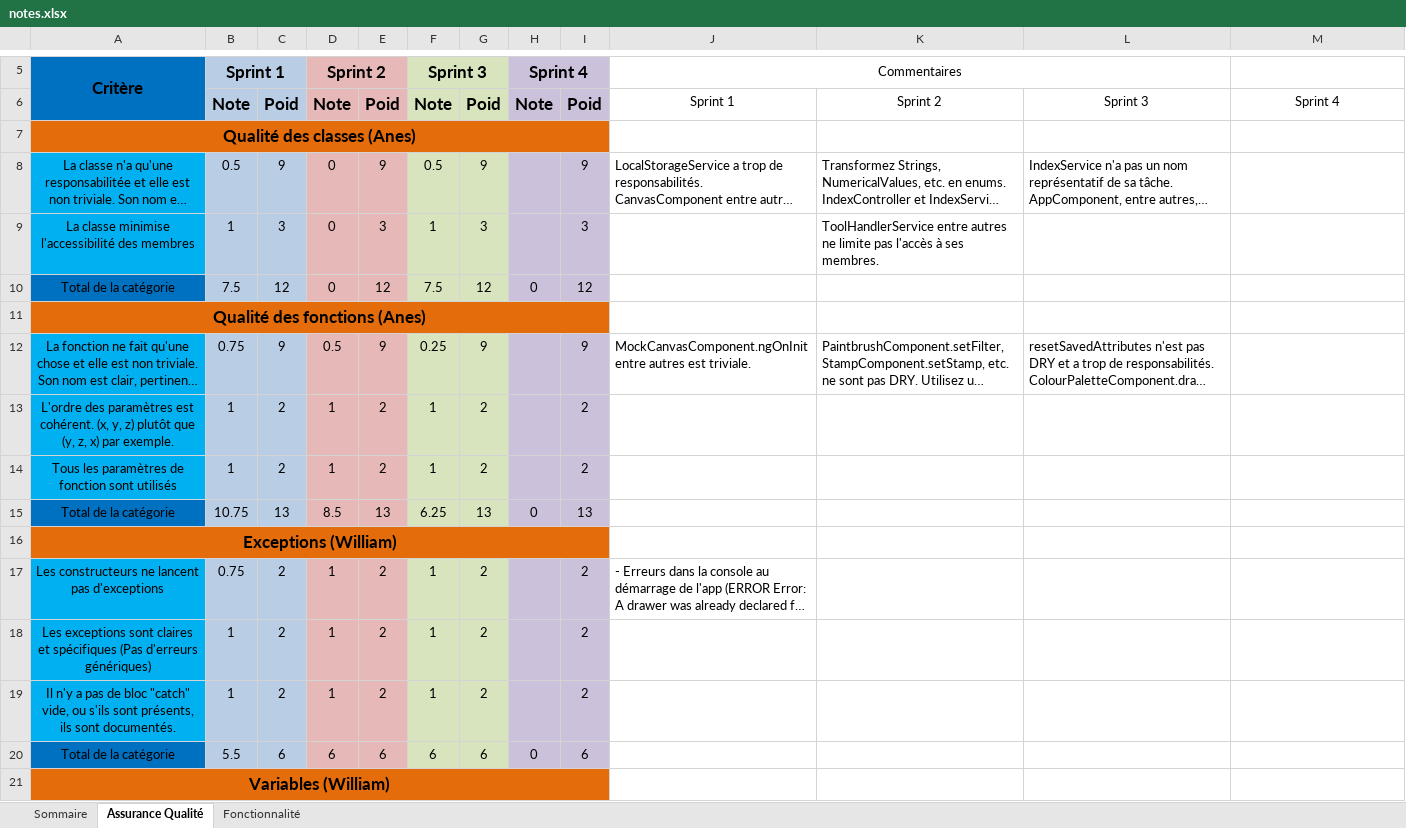
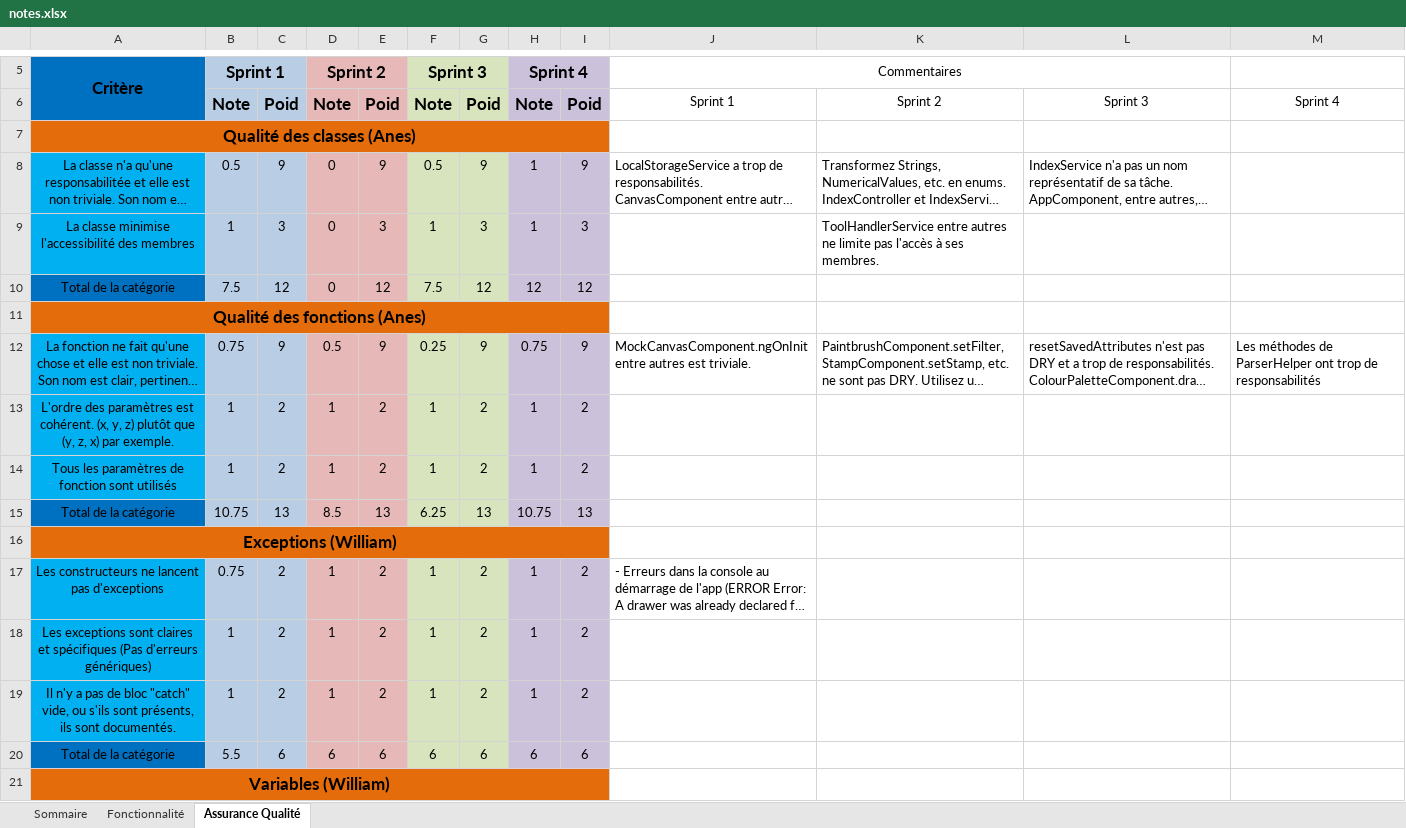
Before and after one commit to nmhjoyal/LOG2990, an Excel workbook: notes.xlsx, sheet Assurance Qualité, drawn as a sheet; only a part is shown, gaps mark what is left out; long unchanged cells end in …; values as stored, in another font and other column widths than the file's, no borders; the diff covers the shown part only; the diff names each change by its address in the sheet, - before the commit and + after, or states it on an @@ line.

```diff
--- a/notes.xlsx (sheet Assurance Qualité)
+++ b/notes.xlsx (sheet Assurance Qualité)
@@ sheet tab order changed: Sommaire | Fonctionnalité | Assurance Qualité @@
-H8:H9 (Sprint 4): (empty)
+H8:H9 (Sprint 4): 1
-H10 (Sprint 4): 0
+H10 (Sprint 4): 12
-H12 (Sprint 4): (empty)
+H12 (Sprint 4): 0.75
-M12: (empty)
+M12: Les méthodes de ParserHelper ont trop de responsabilités
-H13:H14 (Sprint 4): (empty)
+H13:H14 (Sprint 4): 1
-H15 (Sprint 4): 0
+H15 (Sprint 4): 10.75
-H17:H19 (Sprint 4): (empty)
+H17:H19 (Sprint 4): 1
-H20 (Sprint 4): 0
+H20 (Sprint 4): 6
```
Also changed, not shown: 1 added row, 1 removed row and 26 edited cells elsewhere in this sheet, sheet Fonctionnalité, sheet Sommaire.
